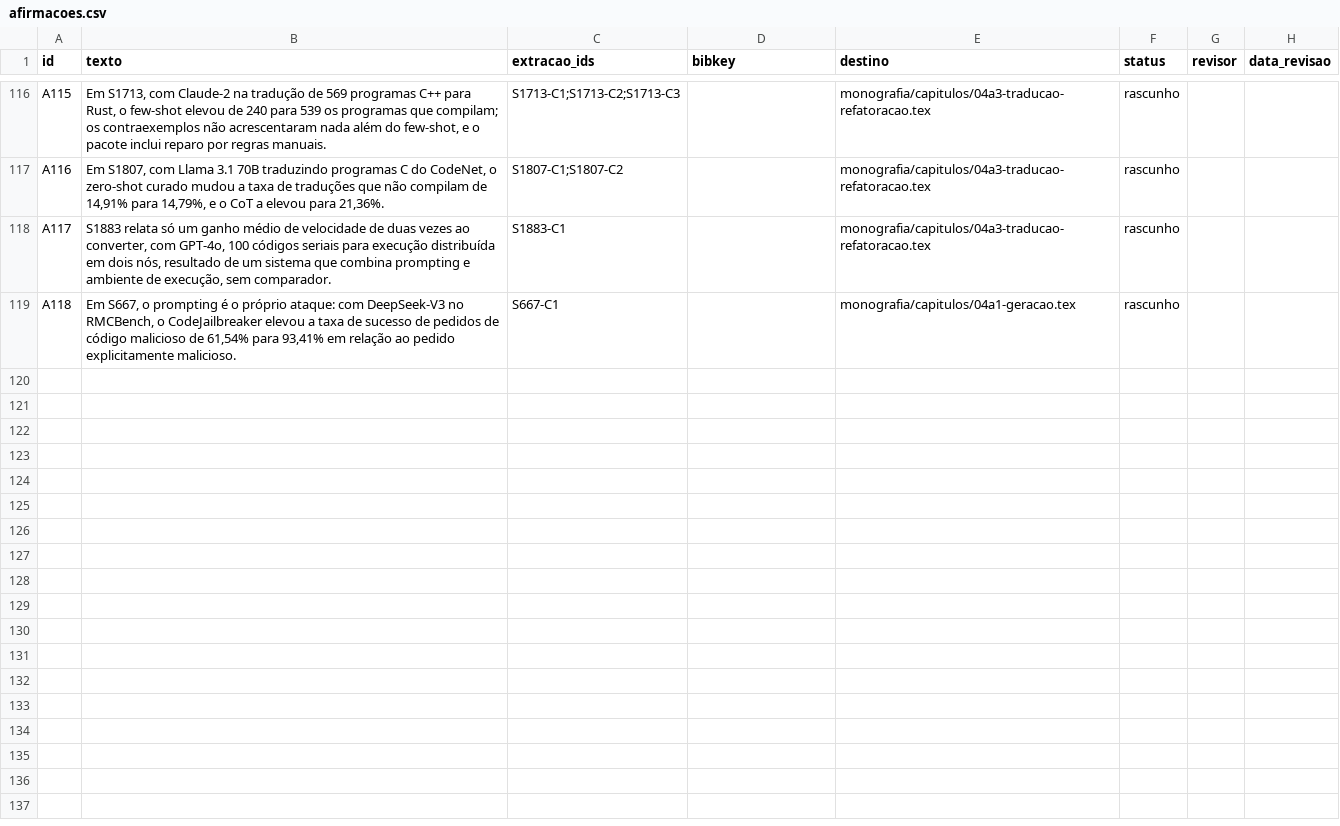
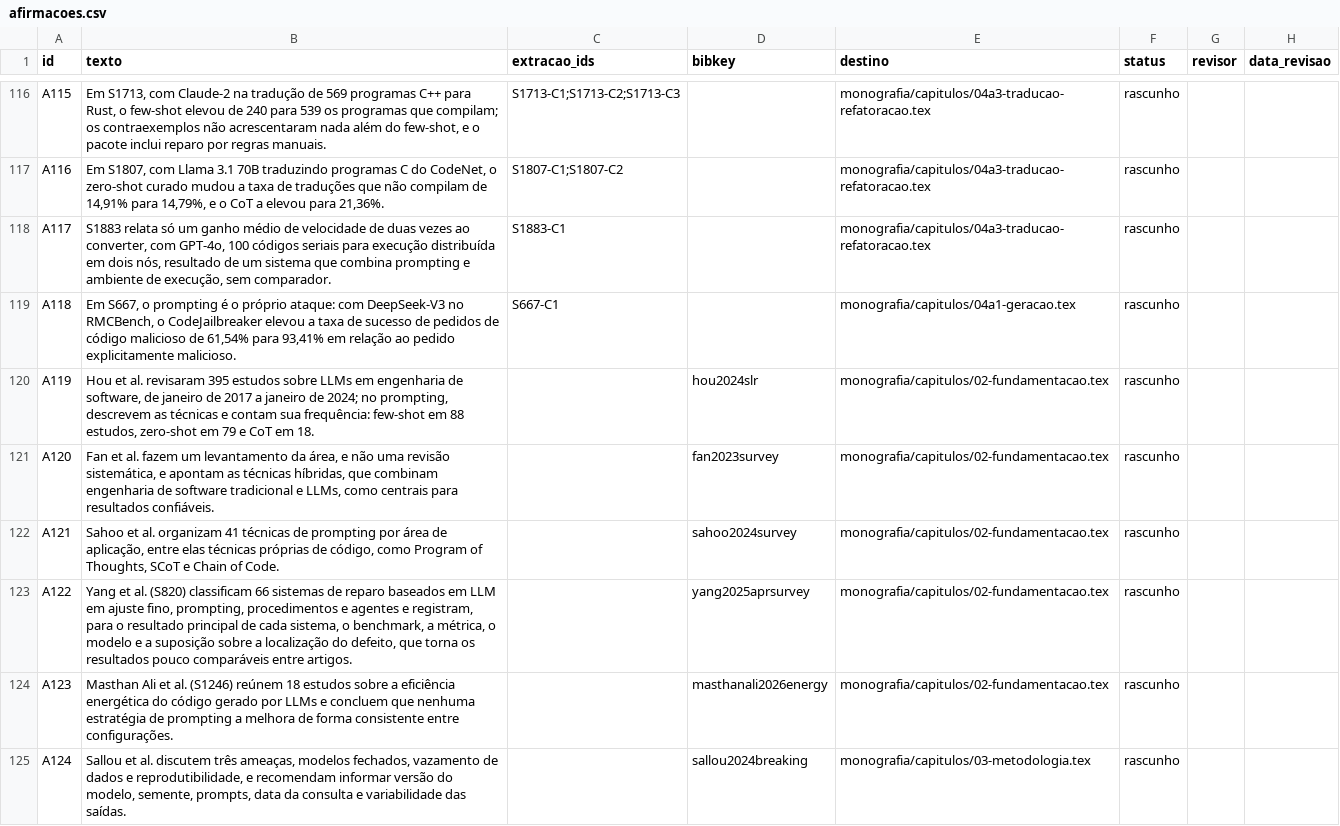
Before and after one commit to caiofreitas1/tcc2-prompt-engineering, a CSV file: dados/afirmacoes.csv, drawn as a sheet; only a part is shown, gaps mark what is left out; the diff names each change by its address in the sheet, - before the commit and + after, or states it on an @@ line.

```diff
--- a/dados/afirmacoes.csv
+++ b/dados/afirmacoes.csv
+row 120: A119 | Hou et al. revisaram 395 estudos sobre LLMs em engenharia de software, de janeiro de 2017 a janeiro de 2024; no prompting, descrevem as técnicas e contam sua frequência: few-shot em 88 estudos, zero-shot em 79 e CoT em 18. |  | hou2024slr | monografia/capitulos/02-fundamentacao.tex | rascunho
+row 121: A120 | Fan et al. fazem um levantamento da área, e não uma revisão sistemática, e apontam as técnicas híbridas, que combinam engenharia de software tradicional e LLMs, como centrais para resultados confiáveis. |  | fan2023survey | monografia/capitulos/02-fundamentacao.tex | rascunho
+row 122: A121 | Sahoo et al. organizam 41 técnicas de prompting por área de aplicação, entre elas técnicas próprias de código, como Program of Thoughts, SCoT e Chain of Code. |  | sahoo2024survey | monografia/capitulos/02-fundamentacao.tex | rascunho
+row 123: A122 | Yang et al. (S820) classificam 66 sistemas de reparo baseados em LLM em ajuste fino, prompting, procedimentos e agentes e registram, para o resultado principal de cada sistema, o benchmark, a métrica, o modelo e a suposição sobre a localização do defeito, que torna os resultados pouco comparáveis entre artigos. |  | yang2025aprsurvey | monografia/capitulos/02-fundamentacao.tex | rascunho
+row 124: A123 | Masthan Ali et al. (S1246) reúnem 18 estudos sobre a eficiência energética do código gerado por LLMs e concluem que nenhuma estratégia de prompting a melhora de forma consistente entre configurações. |  | masthanali2026energy | monografia/capitulos/02-fundamentacao.tex | rascunho
+row 125: A124 | Sallou et al. discutem três ameaças, modelos fechados, vazamento de dados e reprodutibilidade, e recomendam informar versão do modelo, semente, prompts, data da consulta e variabilidade das saídas. |  | sallou2024breaking | monografia/capitulos/03-metodologia.tex | rascunho
```
Also changed, not shown: 10 other files.
